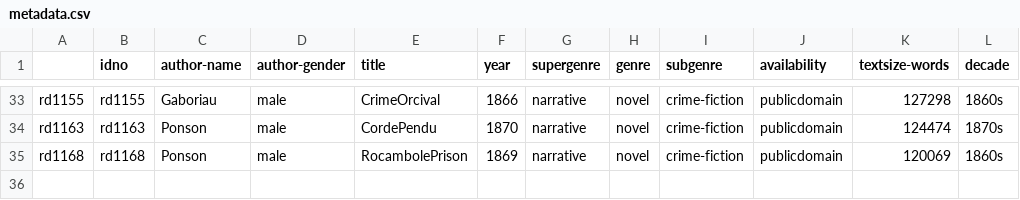
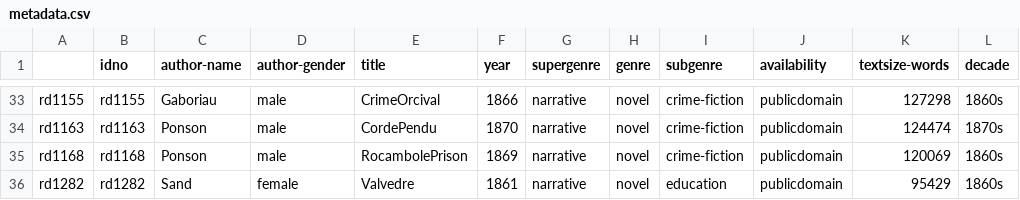
Before and after one commit to cligs/textbox, a CSV file: fr/roman19/metadata.csv, drawn as a sheet; only a part is shown, gaps mark what is left out; the diff names each change by its address in the sheet, - before the commit and + after, or states it on an @@ line.

Commit message:
Updated metadata for new novel

```diff
--- a/fr/roman19/metadata.csv
+++ b/fr/roman19/metadata.csv
+row 36: rd1282 | rd1282 | Sand | female | Valvedre | 1861 | narrative | novel | education | publicdomain | 95429 | 1860s
```
